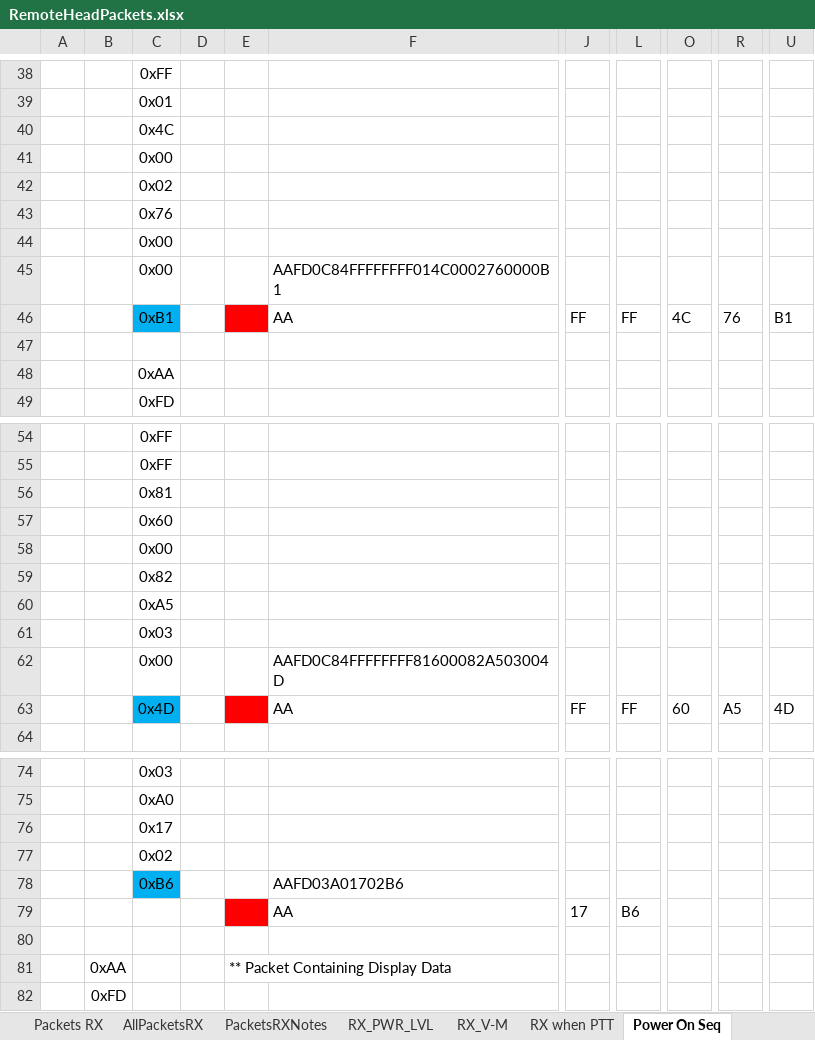
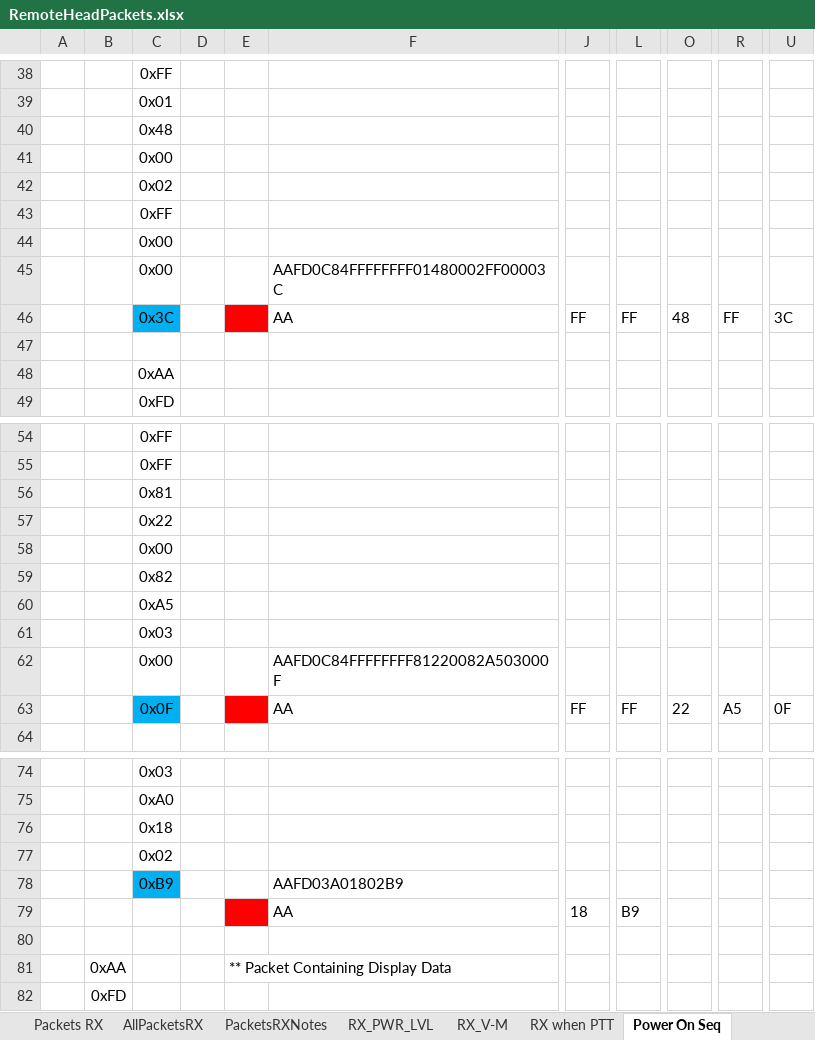
Before and after one commit to SleepyNinja0o/TH9800_CAT, an Excel workbook: Research/RemoteHeadPackets.xlsx, sheet Power On Seq, drawn as a sheet; only a part is shown, gaps mark what is left out; values as stored, in another font and other column widths than the file's, no borders; conditional formats not drawn; removed rows and columns are numbered as before the commit, all else as after; rows hold the shown columns only; the diff names each change by its address in the sheet, - before the commit and + after, or states it on an @@ line.

```diff
--- a/Research/RemoteHeadPackets.xlsx (sheet Power On Seq)
+++ b/Research/RemoteHeadPackets.xlsx (sheet Power On Seq)
-C40: 0x4C
+C40: 0x48
-C43: 0x76
+C43: 0xFF
-F45: AAFD0C84FFFFFFFF014C0002760000B1
+F45: AAFD0C84FFFFFFFF01480002FF00003C
-C46: 0xB1
+C46: 0x3C
-O46: 4C
+O46: 48
-R46: 76
+R46: FF
-U46: B1
+U46: 3C
-C57: 0x60
+C57: 0x22
-F62: AAFD0C84FFFFFFFF81600082A503004D
+F62: AAFD0C84FFFFFFFF81220082A503000F
-C63: 0x4D
+C63: 0x0F
-O63: 60
+O63: 22
-U63: 4D
+U63: 0F
-C76: 0x17
+C76: 0x18
-row 78:  |  | 0xB6 |  |  | AAFD03A01702B6
+row 78:  |  | 0xB9 |  |  | AAFD03A01802B9
-J79: 17
+J79: 18
-L79: B6
+L79: B9
```
Also changed, not shown: sheet RX when PTT, sheet Packets TX, sheet RX_V-M, sheet AllPacketsRX, sheet Packets RX, other sheet tabs, 1 other file.
